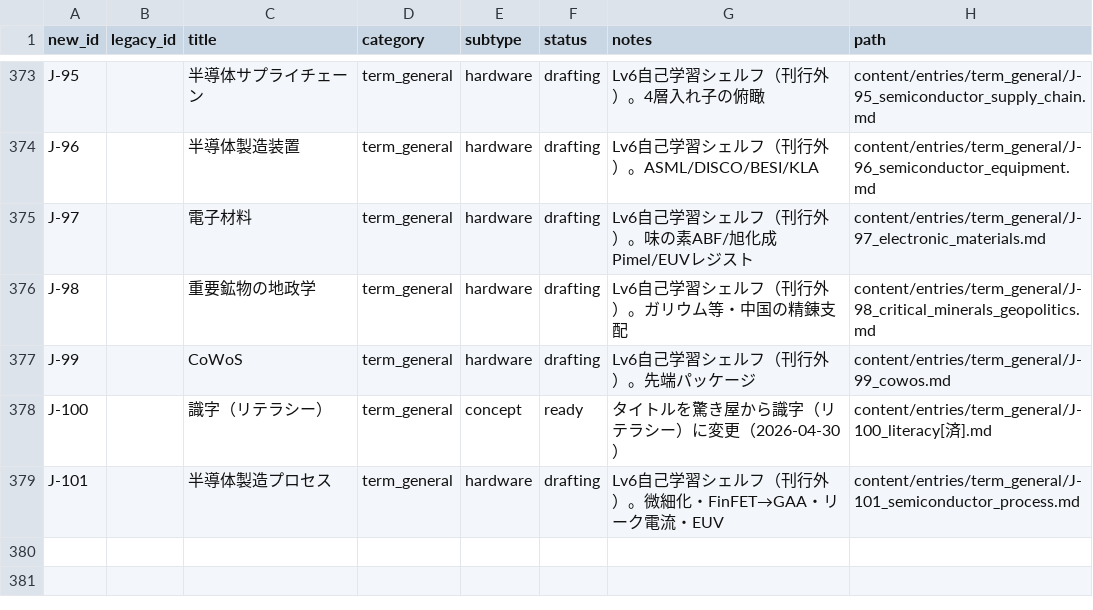
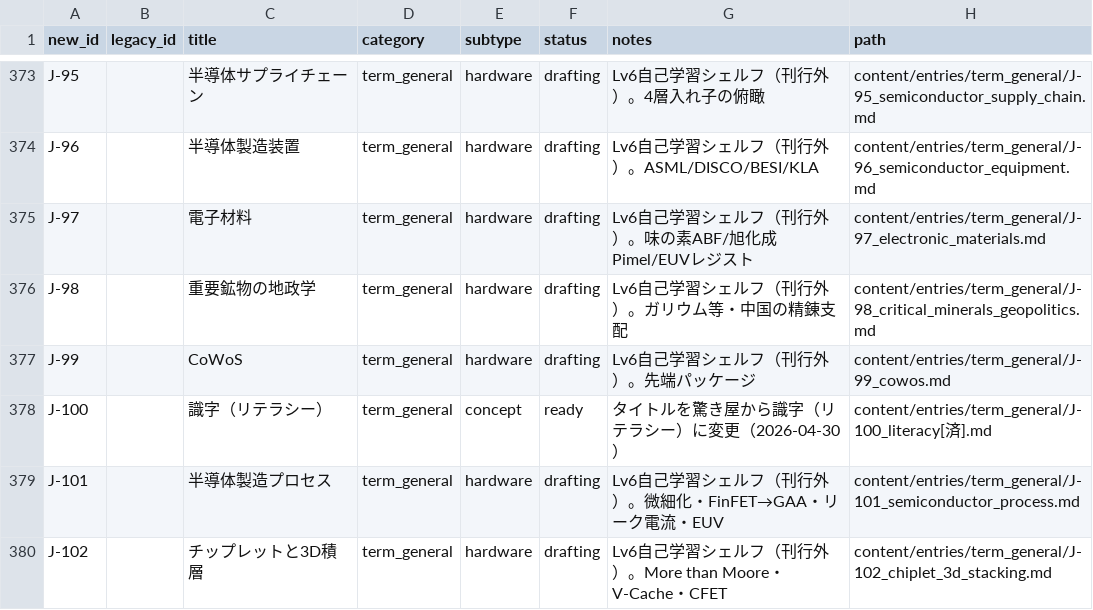
Before and after one commit to Taguchi-1989/VibeCodingDictionary, a CSV file: ledgers/entries.csv, drawn as a sheet; only a part is shown, gaps mark what is left out.

```diff
--- a/ledgers/entries.csv
+++ b/ledgers/entries.csv
@@ -379 +379,2 @@ J-100,,識字（リテラシー）,term_general,concept,ready,タイトルを驚
 J-101,,半導体製造プロセス,term_general,hardware,drafting,Lv6自己学習シェルフ（刊行外）。微細化・FinFET→GAA・リーク電流・EUV,content/entries/term_general/J-101_semiconductor_process.md
+J-102,,チップレットと3D積層,term_general,hardware,drafting,Lv6自己学習シェルフ（刊行外）。More than Moore・V-Cache・CFET,content/entries/term_general/J-102_chiplet_3d_stacking.md
```
Also changed, not shown: 7 other files.
